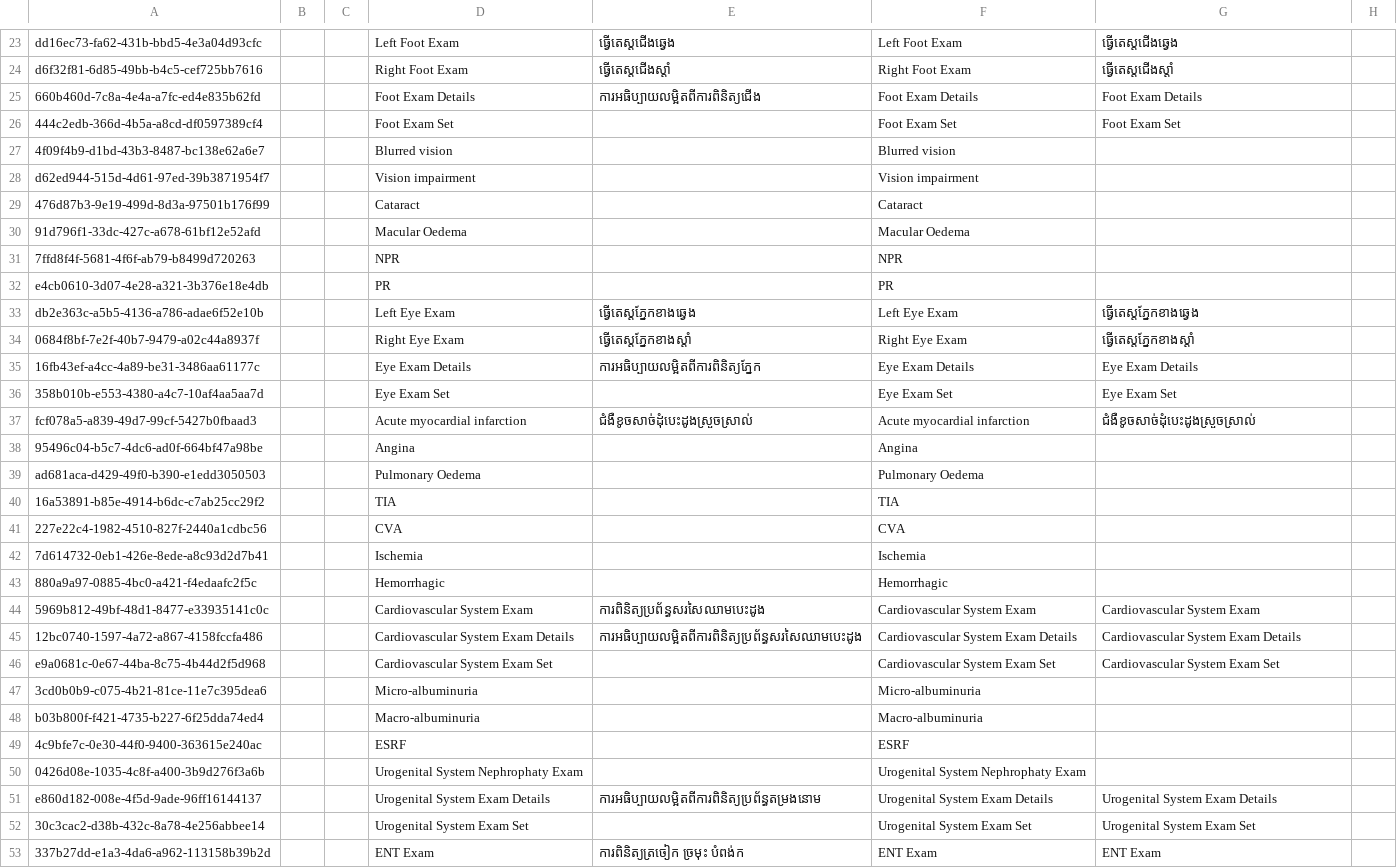
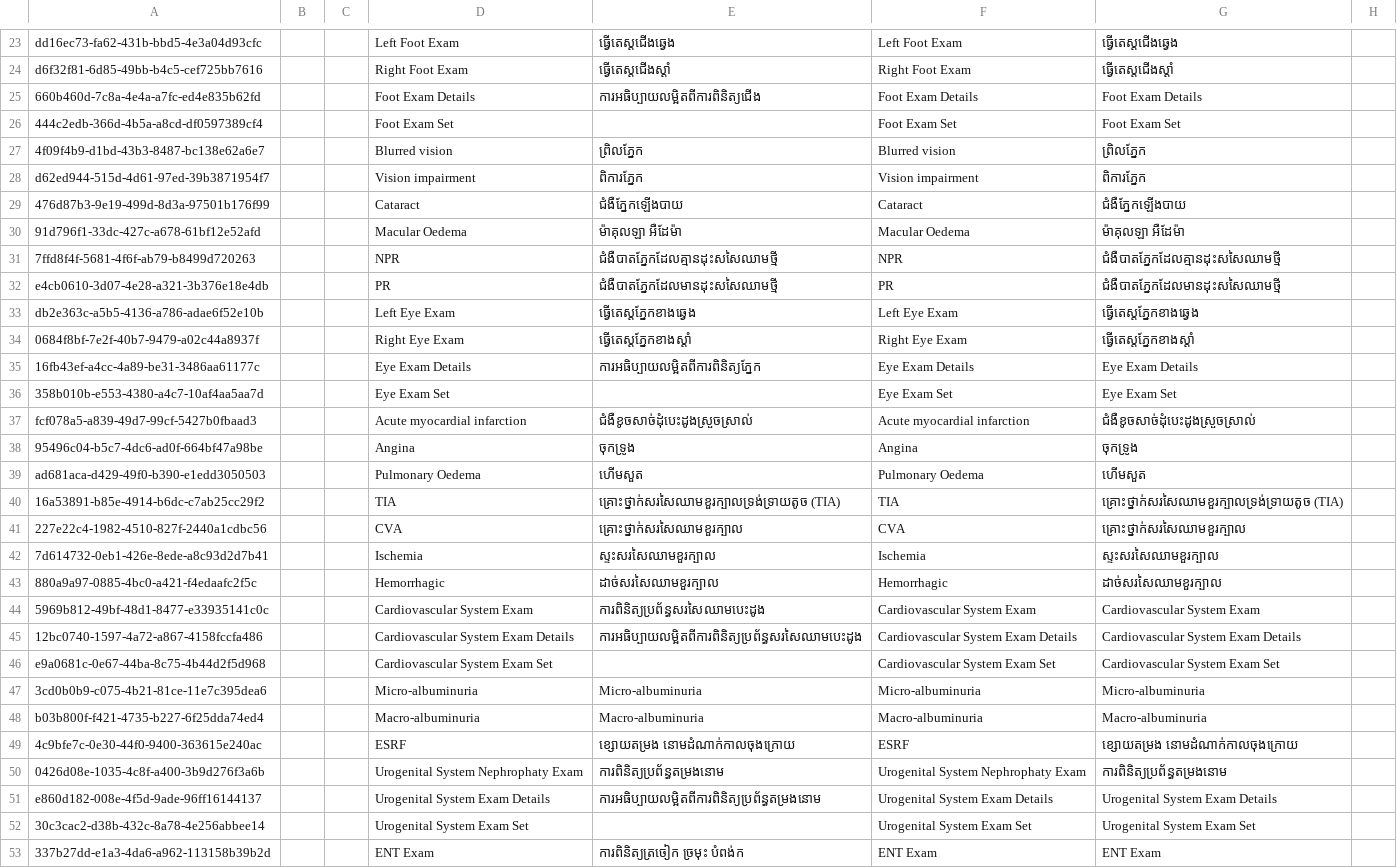
Before and after one commit to mekomsolutions/ozone-distro-cambodia, a CSV file: configs/openmrs_config/concepts/physical_examination.csv, drawn as a sheet; only a part is shown, gaps mark what is left out; the diff covers the shown part only; the diff names each change by its address in the sheet, - before the commit and + after, or states it on an @@ line.

```diff
--- a/configs/openmrs_config/concepts/physical_examination.csv
+++ b/configs/openmrs_config/concepts/physical_examination.csv
-E27: (empty)
+E27: ព្រិលភ្នែក
-G27: (empty)
+G27: ព្រិលភ្នែក
-E28: (empty)
+E28: ពិការភ្នែក
-G28: (empty)
+G28: ពិការភ្នែក
-E29: (empty)
+E29: ជំងឺភ្នែកឡើងបាយ
-G29: (empty)
+G29: ជំងឺភ្នែកឡើងបាយ
-E30: (empty)
+E30: ម៉ាគុលឡា អឺដែម៉ា
-G30: (empty)
+G30: ម៉ាគុលឡា អឺដែម៉ា
-E31: (empty)
+E31: ជំងឺបាតភ្នែកដែលគ្មានដុះសសៃឈាមថ្មី
-G31: (empty)
+G31: ជំងឺបាតភ្នែកដែលគ្មានដុះសសៃឈាមថ្មី
-E32: (empty)
+E32: ជំងឺបាតភ្នែកដែលមានដុះសសៃឈាមថ្មី
-G32: (empty)
+G32: ជំងឺបាតភ្នែកដែលមានដុះសសៃឈាមថ្មី
-E38: (empty)
+E38: ចុកទ្រូង
-G38: (empty)
+G38: ចុកទ្រូង
-E39: (empty)
+E39: ហើមសួត
-G39: (empty)
+G39: ហើមសួត
-E40: (empty)
+E40: គ្រោះថ្នាក់សរសៃឈាមខួរក្បាលទ្រង់ទ្រាយតូច (TIA)
-G40: (empty)
+G40: គ្រោះថ្នាក់សរសៃឈាមខួរក្បាលទ្រង់ទ្រាយតូច (TIA)
-E41: (empty)
+E41: គ្រោះថ្នាក់សរសៃឈាមខួរក្បាល
-G41: (empty)
+G41: គ្រោះថ្នាក់សរសៃឈាមខួរក្បាល
-E42: (empty)
+E42: ស្ទះសរសៃឈាមខួរក្បាល
-G42: (empty)
+G42: ស្ទះសរសៃឈាមខួរក្បាល
-E43: (empty)
+E43: ដាច់សរសៃឈាមខួរក្បាល
-G43: (empty)
+G43: ដាច់សរសៃឈាមខួរក្បាល
-E47: (empty)
+E47: Micro-albuminuria
-G47: (empty)
+G47: Micro-albuminuria
-E48: (empty)
+E48: Macro-albuminuria
-G48: (empty)
+G48: Macro-albuminuria
-E49: (empty)
+E49: ខ្សោយតម្រង នោមដំណាក់កាលចុងក្រោយ
-G49: (empty)
+G49: ខ្សោយតម្រង នោមដំណាក់កាលចុងក្រោយ
-E50: (empty)
+E50: ការពិនិត្យប្រព័ន្ធតម្រងនោម
-G50: (empty)
+G50: ការពិនិត្យប្រព័ន្ធតម្រងនោម
```
Also changed, not shown: 32 edited cells elsewhere in this file, configs/openmrs_config/concepts/past_medical_history.csv, 3 other files.
